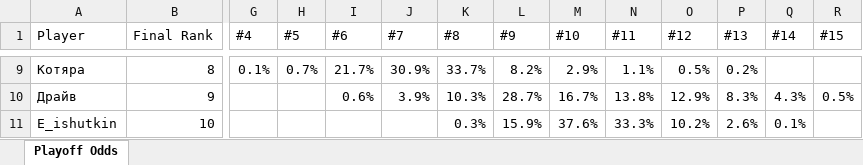
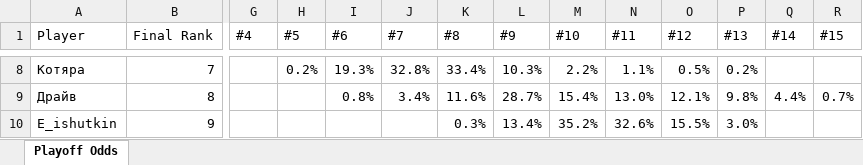
Before and after one commit to andyforprez/mask_off_ml, an Excel workbook: data/playoff_odds.xlsx, sheet Playoff Odds, drawn as a sheet; only a part is shown, gaps mark what is left out; values as stored, in another font and other column widths than the file's, no cell formats; conditional formats not drawn; addresses are those after the commit; the diff covers the shown part only; the diff names each change by its address in the sheet, - before the commit and + after, or states it on an @@ line.

```diff
--- a/data/playoff_odds.xlsx (sheet Playoff Odds)
+++ b/data/playoff_odds.xlsx (sheet Playoff Odds)
-B8 (Final Rank): 8
+B8 (Final Rank): 7
-G8 (#4): 0.1%
+G8 (#4): (empty)
-H8 (#5): 0.7%
+H8 (#5): 0.2%
-I8 (#6): 21.7%
+I8 (#6): 19.3%
-J8 (#7): 30.9%
+J8 (#7): 32.8%
-K8 (#8): 33.7%
+K8 (#8): 33.4%
-L8 (#9): 8.2%
+L8 (#9): 10.3%
-M8 (#10): 2.9%
+M8 (#10): 2.2%
-B9 (Final Rank): 9
+B9 (Final Rank): 8
-I9 (#6): 0.6%
+I9 (#6): 0.8%
-J9 (#7): 3.9%
+J9 (#7): 3.4%
-K9 (#8): 10.3%
+K9 (#8): 11.6%
-M9 (#10): 16.7%
+M9 (#10): 15.4%
-N9 (#11): 13.8%
+N9 (#11): 13.0%
-O9 (#12): 12.9%
+O9 (#12): 12.1%
-P9 (#13): 8.3%
+P9 (#13): 9.8%
-Q9 (#14): 4.3%
+Q9 (#14): 4.4%
-R9 (#15): 0.5%
+R9 (#15): 0.7%
-B10 (Final Rank): 10
+B10 (Final Rank): 9
-L10 (#9): 15.9%
+L10 (#9): 13.4%
-M10 (#10): 37.6%
+M10 (#10): 35.2%
-N10 (#11): 33.3%
+N10 (#11): 32.6%
-O10 (#12): 10.2%
+O10 (#12): 15.5%
-P10 (#13): 2.6%
+P10 (#13): 3.0%
-Q10 (#14): 0.1%
+Q10 (#14): (empty)
```
Also changed, not shown: 20 added rows, 20 removed rows and 157 edited cells elsewhere in this sheet, cell formats, 4 other files.
